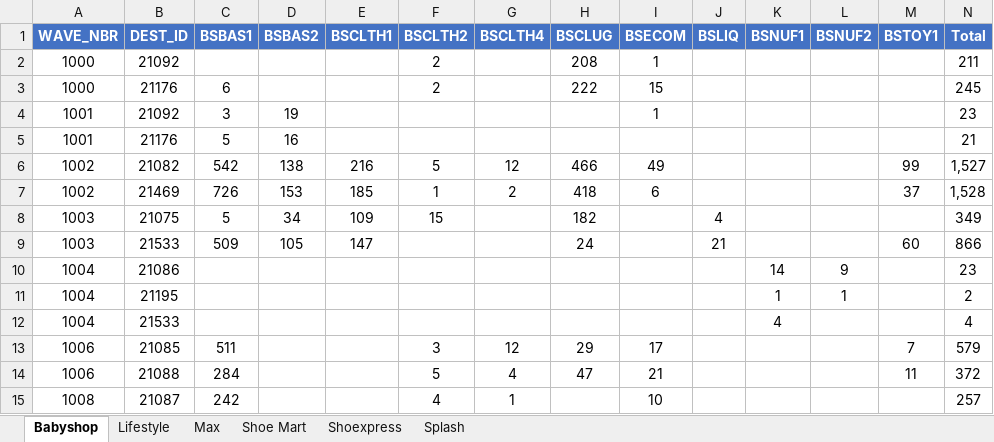
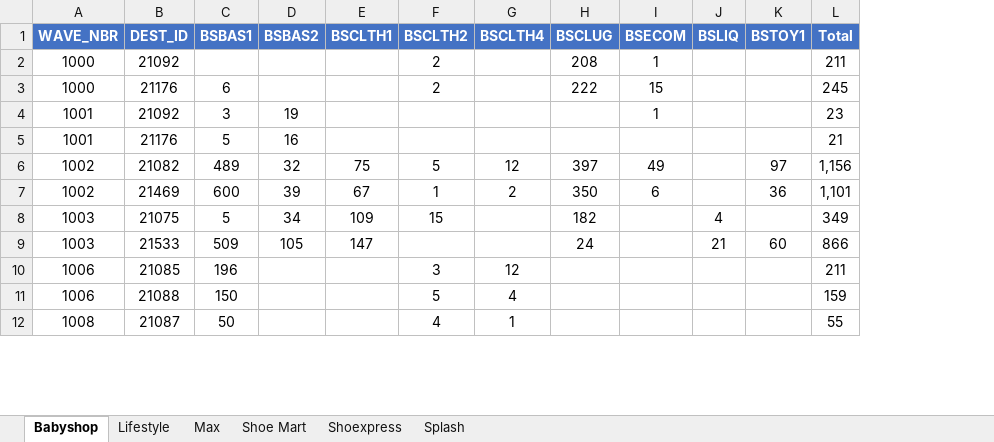
Before and after one commit to abs137/Balance-Pick, an Excel workbook: Balance_Pick_Summary.xlsx, sheet Babyshop, drawn as a sheet; only a part is shown; values as stored, in another font and other column widths than the file's, no borders; removed rows and columns are numbered as before the commit, all else as after; the diff covers the shown part only; the diff names each change by its address in the sheet, - before the commit and + after, or states it on an @@ line.

```diff
--- a/Balance_Pick_Summary.xlsx (sheet Babyshop)
+++ b/Balance_Pick_Summary.xlsx (sheet Babyshop)
-column K (BSNUF1), empty
-column L (BSNUF2), empty
-C6 (BSBAS1): 542
+C6 (BSBAS1): 489
-D6 (BSBAS2): 138
+D6 (BSBAS2): 32
-E6 (BSCLTH1): 216
+E6 (BSCLTH1): 75
-H6 (BSCLUG): 466
+H6 (BSCLUG): 397
-K6 (BSTOY1): 99
+K6 (BSTOY1): 97
-L6 (Total): 1,527
+L6 (Total): 1,156
-C7 (BSBAS1): 726
+C7 (BSBAS1): 600
-D7 (BSBAS2): 153
+D7 (BSBAS2): 39
-E7 (BSCLTH1): 185
+E7 (BSCLTH1): 67
-H7 (BSCLUG): 418
+H7 (BSCLUG): 350
-K7 (BSTOY1): 37
+K7 (BSTOY1): 36
-L7 (Total): 1,528
+L7 (Total): 1,101
-row 10: 1004 | 21086 |  |  |  |  |  |  |  |  | 14 | 9 |  | 23
-row 11: 1004 | 21195 |  |  |  |  |  |  |  |  | 1 | 1 |  | 2
-row 12: 1004 | 21533 |  |  |  |  |  |  |  |  | 4 |  |  | 4
-C10 (BSBAS1): 511
+C10 (BSBAS1): 196
-H10 (BSCLUG): 29
+H10 (BSCLUG): (empty)
-I10 (BSECOM): 17
+I10 (BSECOM): (empty)
-K10 (BSTOY1): 7
+K10 (BSTOY1): (empty)
-L10 (Total): 579
+L10 (Total): 211
-C11 (BSBAS1): 284
+C11 (BSBAS1): 150
-H11 (BSCLUG): 47
+H11 (BSCLUG): (empty)
-I11 (BSECOM): 21
+I11 (BSECOM): (empty)
-K11 (BSTOY1): 11
+K11 (BSTOY1): (empty)
-L11 (Total): 372
+L11 (Total): 159
-C12 (BSBAS1): 242
+C12 (BSBAS1): 50
-I12 (BSECOM): 10
+I12 (BSECOM): (empty)
-L12 (Total): 257
+L12 (Total): 55
```
Also changed, not shown: 1 added row, 1 removed row and 20 edited cells elsewhere in this sheet, sheet Max, sheet Splash, sheet Lifestyle, sheet Shoe Mart, sheet Shoexpress.
